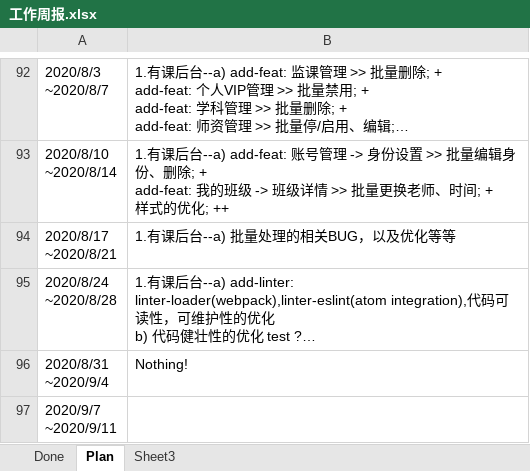
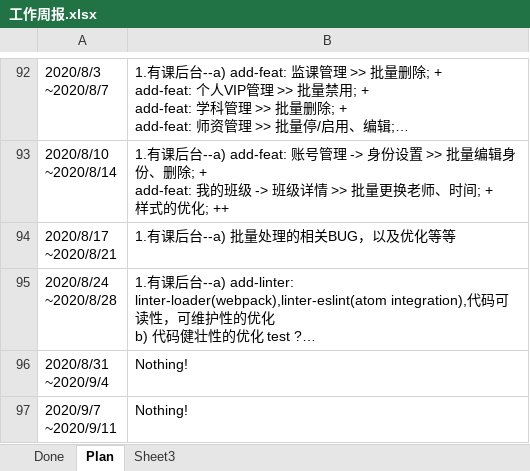
Before and after one commit to poilkjmn22/atom-config, an Excel workbook: 工作周报.xlsx, sheet Plan, drawn as a sheet; only a part is shown, gaps mark what is left out; long unchanged cells end in …; values as stored, in another font and other column widths than the file's, no borders; the diff names each change by its address in the sheet, - before the commit and + after, or states it on an @@ line.

```diff
--- a/工作周报.xlsx (sheet Plan)
+++ b/工作周报.xlsx (sheet Plan)
-B97: (empty)
+B97: Nothing!
```
Also changed, not shown: 1 other file.
